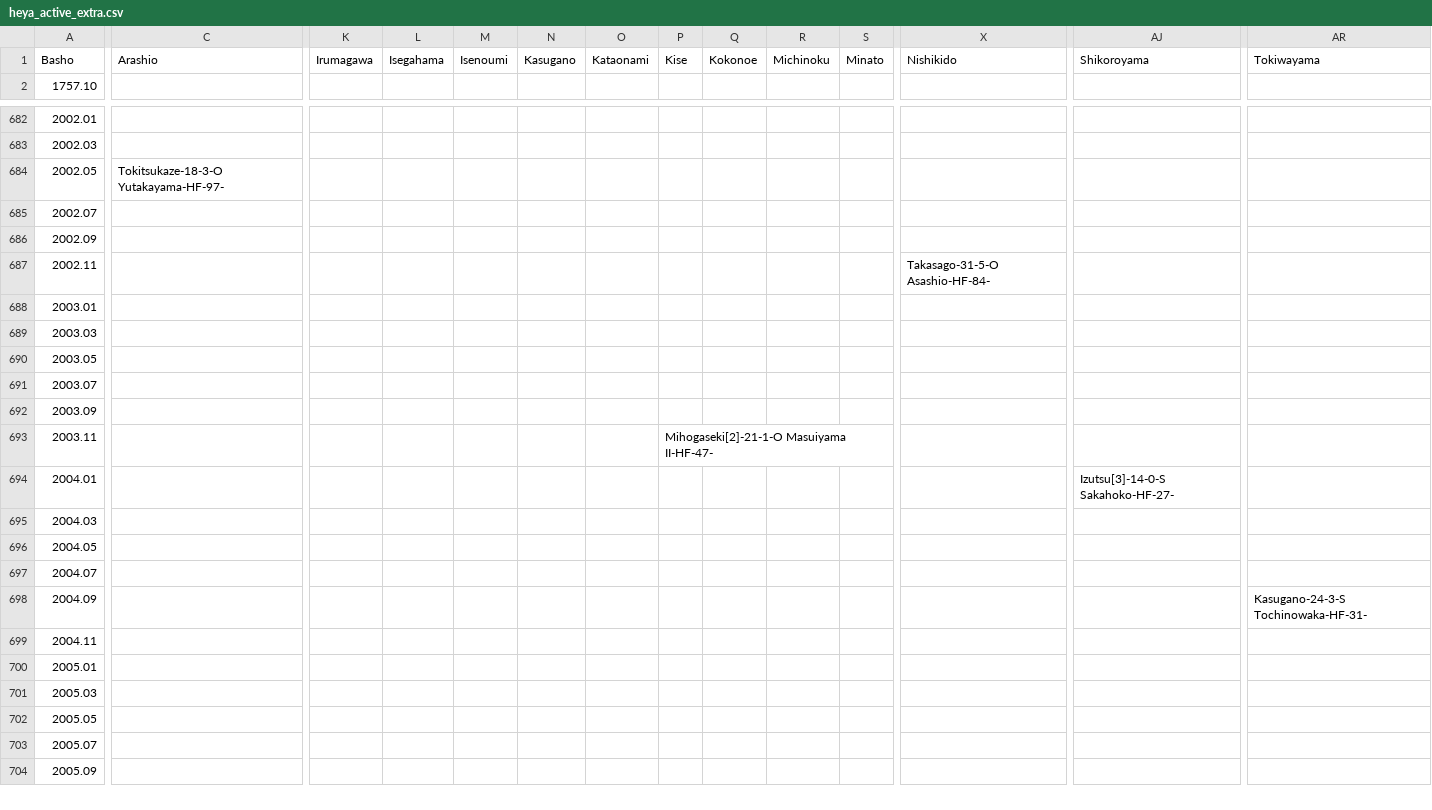
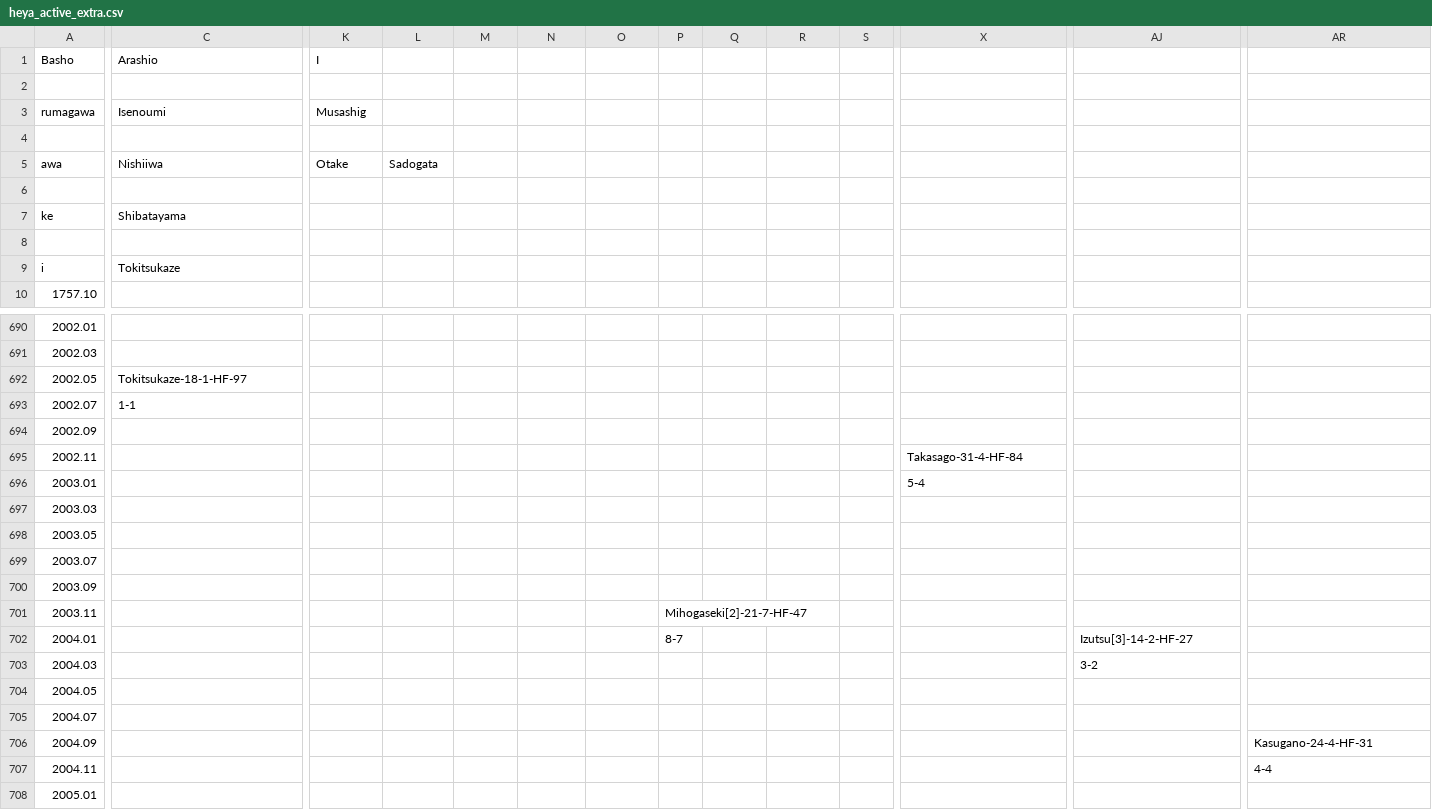
Before and after one commit to chiyotasuke/andre1670, a CSV file: heya_active_extra.csv, drawn as a sheet; only a part is shown, gaps mark what is left out; the shorter side is filled out with more unchanged rows; addresses are those after the commit; rows hold the shown columns only; the diff covers the shown part only; the diff names each change by its address in the sheet, - before the commit and + after, or states it on an @@ line.

Commit message:
Update heya_active_extra.csv

```diff
--- a/heya_active_extra.csv
+++ b/heya_active_extra.csv
-K1: Irumagawa
+K1: I
-L1: Isegahama
+L1: (empty)
-M1: Isenoumi
+M1: (empty)
-N1: Kasugano
+N1: (empty)
-O1: Kataonami
+O1: (empty)
-P1: Kise
+P1: (empty)
-Q1: Kokonoe
+Q1: (empty)
-R1: Michinoku
+R1: (empty)
-S1: Minato
+S1: (empty)
-X1: Nishikido
+X1: (empty)
-AJ1: Shikoroyama
+AJ1: (empty)
-AR1: Tokiwayama
+AR1: (empty)
+row 2: (empty)
+row 3: rumagawa | Isenoumi | Musashig
+row 4: (empty)
+row 5: awa | Nishiiwa | Otake | Sadogata
+row 6: (empty)
+row 7: ke | Shibatayama
+row 8: (empty)
+row 9: i | Tokitsukaze
-C692 (Arashio): Tokitsukaze-18-3-O Yutakayama-HF-97-
+C692 (Arashio): Tokitsukaze-18-1-HF-97
-C693 (Arashio): (empty)
+C693 (Arashio): 1-1
-X695: Takasago-31-5-O Asashio-HF-84-
+X695: Takasago-31-4-HF-84
-X696: (empty)
+X696: 5-4
-P701: Mihogaseki[2]-21-1-O Masuiyama II-HF-47-
+P701: Mihogaseki[2]-21-7-HF-47
-P702: (empty)
+P702: 8-7
-AJ702: Izutsu[3]-14-0-S Sakahoko-HF-27-
+AJ702: Izutsu[3]-14-2-HF-27
-AJ703: (empty)
+AJ703: 3-2
-AR706: Kasugano-24-3-S Tochinowaka-HF-31-
+AR706: Kasugano-24-4-HF-31
-AR707: (empty)
+AR707: 4-4
```
Also changed, not shown: 91 edited cells elsewhere in this file.
